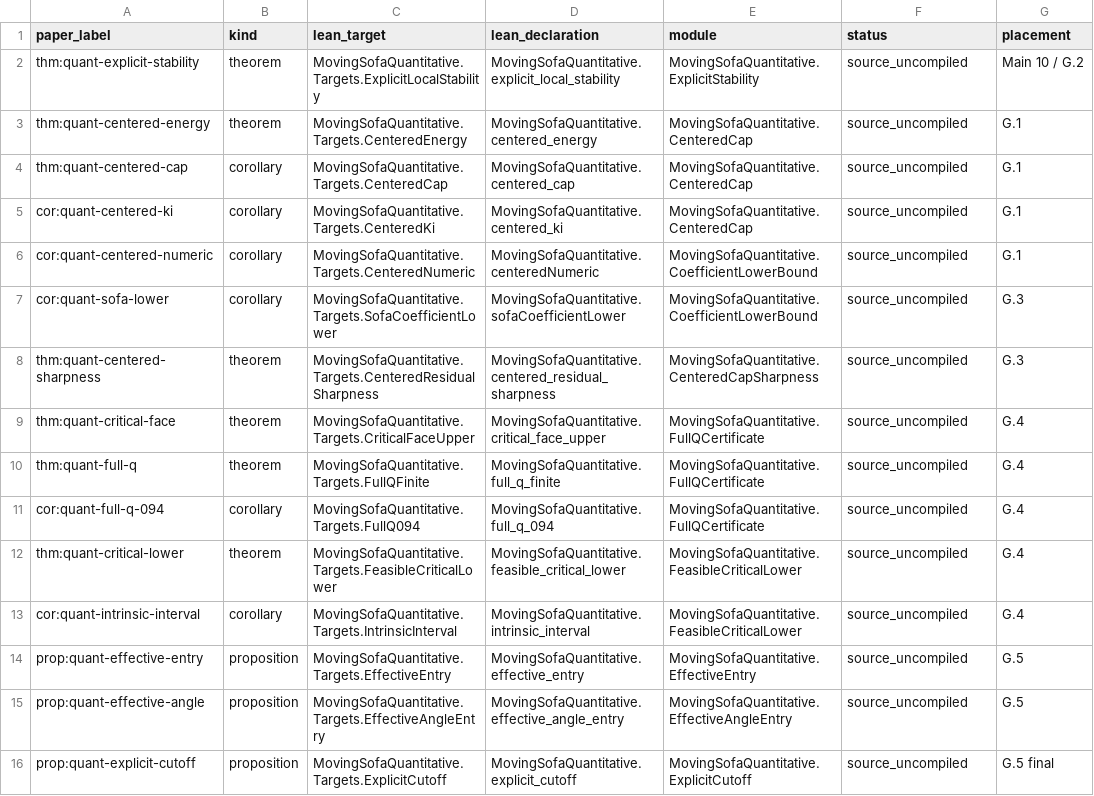
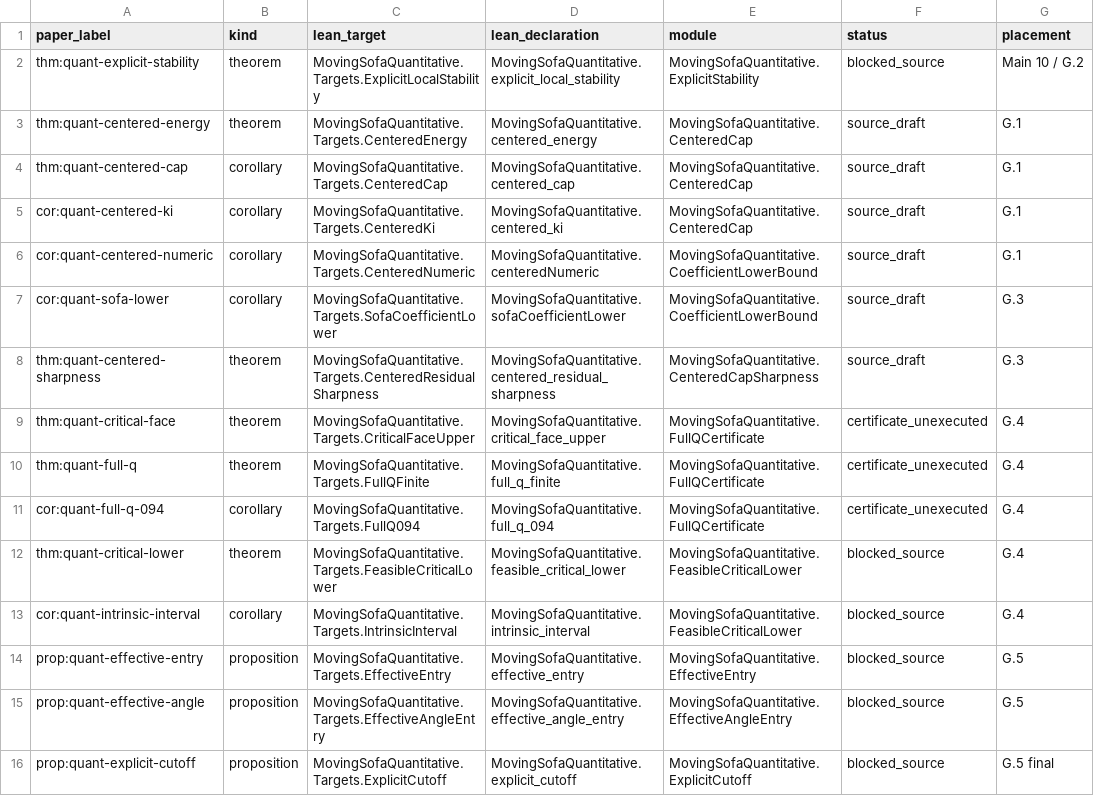
Before and after one commit to vltanh/lean4-moving-sofa, a TSV file: docs/paper/quantitative_theorem_manifest.tsv, drawn as a sheet.

Commit message:
audit: synchronize paper theorem manifest with unresolved-source status [skip ci]

```diff
--- a/docs/paper/quantitative_theorem_manifest.tsv
+++ b/docs/paper/quantitative_theorem_manifest.tsv
@@ -1,16 +1,16 @@
 paper_label	kind	lean_target	lean_declaration	module	status	placement
-thm:quant-explicit-stability	theorem	MovingSofaQuantitative.Targets.ExplicitLocalStability	MovingSofaQuantitative.explicit_local_stability	MovingSofaQuantitative.ExplicitStability	source_uncompiled	Main 10 / G.2
-thm:quant-centered-energy	theorem	MovingSofaQuantitative.Targets.CenteredEnergy	MovingSofaQuantitative.centered_energy	MovingSofaQuantitative.CenteredCap	source_uncompiled	G.1
-thm:quant-centered-cap	corollary	MovingSofaQuantitative.Targets.CenteredCap	MovingSofaQuantitative.centered_cap	MovingSofaQuantitative.CenteredCap	source_uncompiled	G.1
-cor:quant-centered-ki	corollary	MovingSofaQuantitative.Targets.CenteredKi	MovingSofaQuantitative.centered_ki	MovingSofaQuantitative.CenteredCap	source_uncompiled	G.1
-cor:quant-centered-numeric	corollary	MovingSofaQuantitative.Targets.CenteredNumeric	MovingSofaQuantitative.centeredNumeric	MovingSofaQuantitative.CoefficientLowerBound	source_uncompiled	G.1
-cor:quant-sofa-lower	corollary	MovingSofaQuantitative.Targets.SofaCoefficientLower	MovingSofaQuantitative.sofaCoefficientLower	MovingSofaQuantitative.CoefficientLowerBound	source_uncompiled	G.3
-thm:quant-centered-sharpness	theorem	MovingSofaQuantitative.Targets.CenteredResidualSharpness	MovingSofaQuantitative.centered_residual_sharpness	MovingSofaQuantitative.CenteredCapSharpness	source_uncompiled	G.3
-thm:quant-critical-face	theorem	MovingSofaQuantitative.Targets.CriticalFaceUpper	MovingSofaQuantitative.critical_face_upper	MovingSofaQuantitative.FullQCertificate	source_uncompiled	G.4
-thm:quant-full-q	theorem	MovingSofaQuantitative.Targets.FullQFinite	MovingSofaQuantitative.full_q_finite	MovingSofaQuantitative.FullQCertificate	source_uncompiled	G.4
-cor:quant-full-q-094	corollary	MovingSofaQuantitative.Targets.FullQ094	MovingSofaQuantitative.full_q_094	MovingSofaQuantitative.FullQCertificate	source_uncompiled	G.4
-thm:quant-critical-lower	theorem	MovingSofaQuantitative.Targets.FeasibleCriticalLower	MovingSofaQuantitative.feasible_critical_lower	MovingSofaQuantitative.FeasibleCriticalLower	source_uncompiled	G.4
-cor:quant-intrinsic-interval	corollary	MovingSofaQuantitative.Targets.IntrinsicInterval	MovingSofaQuantitative.intrinsic_interval	MovingSofaQuantitative.FeasibleCriticalLower	source_uncompiled	G.4
-prop:quant-effective-entry	proposition	MovingSofaQuantitative.Targets.EffectiveEntry	MovingSofaQuantitative.effective_entry	MovingSofaQuantitative.EffectiveEntry	source_uncompiled	G.5
-prop:quant-effective-angle	proposition	MovingSofaQuantitative.Targets.EffectiveAngleEntry	MovingSofaQuantitative.effective_angle_entry	MovingSofaQuantitative.EffectiveAngleEntry	source_uncompiled	G.5
-prop:quant-explicit-cutoff	proposition	MovingSofaQuantitative.Targets.ExplicitCutoff	MovingSofaQuantitative.explicit_cutoff	MovingSofaQuantitative.ExplicitCutoff	source_uncompiled	G.5 final
+thm:quant-explicit-stability	theorem	MovingSofaQuantitative.Targets.ExplicitLocalStability	MovingSofaQuantitative.explicit_local_stability	MovingSofaQuantitative.ExplicitStability	blocked_source	Main 10 / G.2
+thm:quant-centered-energy	theorem	MovingSofaQuantitative.Targets.CenteredEnergy	MovingSofaQuantitative.centered_energy	MovingSofaQuantitative.CenteredCap	source_draft	G.1
+thm:quant-centered-cap	corollary	MovingSofaQuantitative.Targets.CenteredCap	MovingSofaQuantitative.centered_cap	MovingSofaQuantitative.CenteredCap	source_draft	G.1
+cor:quant-centered-ki	corollary	MovingSofaQuantitative.Targets.CenteredKi	MovingSofaQuantitative.centered_ki	MovingSofaQuantitative.CenteredCap	source_draft	G.1
+cor:quant-centered-numeric	corollary	MovingSofaQuantitative.Targets.CenteredNumeric	MovingSofaQuantitative.centeredNumeric	MovingSofaQuantitative.CoefficientLowerBound	source_draft	G.1
+cor:quant-sofa-lower	corollary	MovingSofaQuantitative.Targets.SofaCoefficientLower	MovingSofaQuantitative.sofaCoefficientLower	MovingSofaQuantitative.CoefficientLowerBound	source_draft	G.3
+thm:quant-centered-sharpness	theorem	MovingSofaQuantitative.Targets.CenteredResidualSharpness	MovingSofaQuantitative.centered_residual_sharpness	MovingSofaQuantitative.CenteredCapSharpness	source_draft	G.3
+thm:quant-critical-face	theorem	MovingSofaQuantitative.Targets.CriticalFaceUpper	MovingSofaQuantitative.critical_face_upper	MovingSofaQuantitative.FullQCertificate	certificate_unexecuted	G.4
+thm:quant-full-q	theorem	MovingSofaQuantitative.Targets.FullQFinite	MovingSofaQuantitative.full_q_finite	MovingSofaQuantitative.FullQCertificate	certificate_unexecuted	G.4
+cor:quant-full-q-094	corollary	MovingSofaQuantitative.Targets.FullQ094	MovingSofaQuantitative.full_q_094	MovingSofaQuantitative.FullQCertificate	certificate_unexecuted	G.4
+thm:quant-critical-lower	theorem	MovingSofaQuantitative.Targets.FeasibleCriticalLower	MovingSofaQuantitative.feasible_critical_lower	MovingSofaQuantitative.FeasibleCriticalLower	blocked_source	G.4
+cor:quant-intrinsic-interval	corollary	MovingSofaQuantitative.Targets.IntrinsicInterval	MovingSofaQuantitative.intrinsic_interval	MovingSofaQuantitative.FeasibleCriticalLower	blocked_source	G.4
+prop:quant-effective-entry	proposition	MovingSofaQuantitative.Targets.EffectiveEntry	MovingSofaQuantitative.effective_entry	MovingSofaQuantitative.EffectiveEntry	blocked_source	G.5
+prop:quant-effective-angle	proposition	MovingSofaQuantitative.Targets.EffectiveAngleEntry	MovingSofaQuantitative.effective_angle_entry	MovingSofaQuantitative.EffectiveAngleEntry	blocked_source	G.5
+prop:quant-explicit-cutoff	proposition	MovingSofaQuantitative.Targets.ExplicitCutoff	MovingSofaQuantitative.explicit_cutoff	MovingSofaQuantitative.ExplicitCutoff	blocked_source	G.5 final
```
